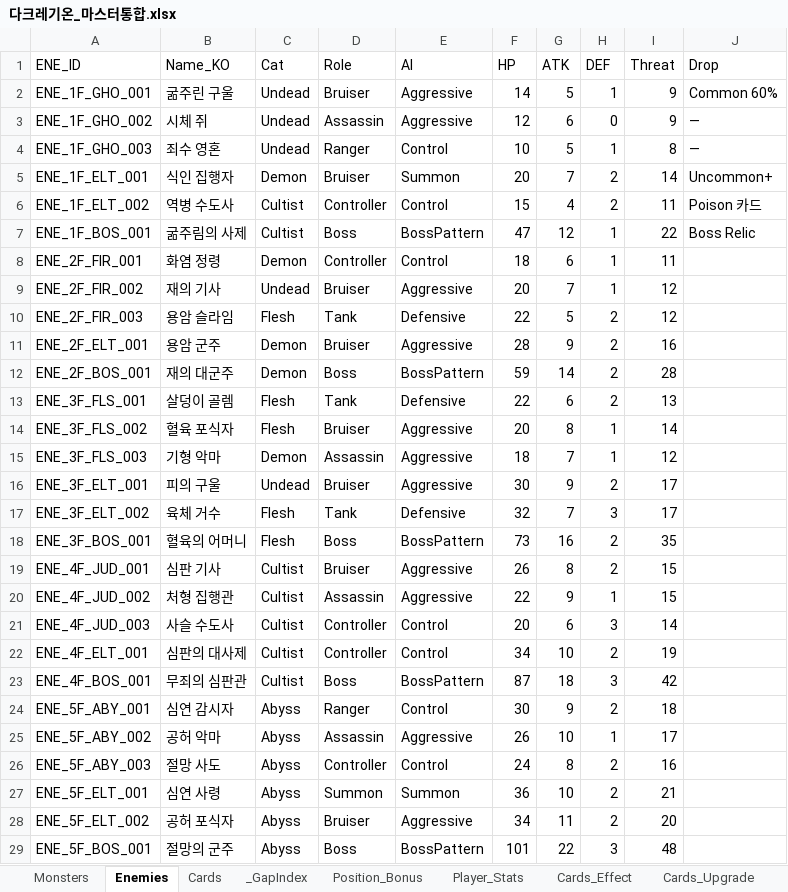
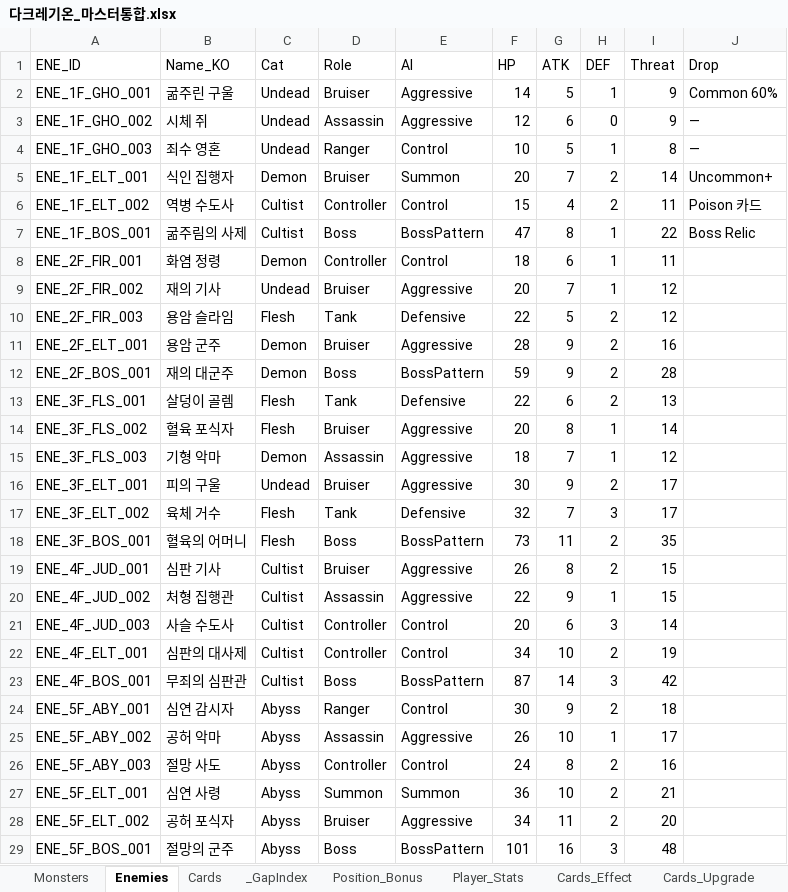
Before and after one commit to guswnstjr125/game, an Excel workbook: docs/design/다크레기온_마스터통합.xlsx, sheet Enemies, drawn as a sheet; values as stored, in another font and other column widths than the file's, no borders; the diff names each change by its address in the sheet, - before the commit and + after, or states it on an @@ line.

```diff
--- a/docs/design/다크레기온_마스터통합.xlsx (sheet Enemies)
+++ b/docs/design/다크레기온_마스터통합.xlsx (sheet Enemies)
-G7 (ATK): 12
+G7 (ATK): 8
-G12 (ATK): 14
+G12 (ATK): 9
-G18 (ATK): 16
+G18 (ATK): 11
-G23 (ATK): 18
+G23 (ATK): 14
-G29 (ATK): 22
+G29 (ATK): 16
```
Also changed, not shown: sheet Cards_FloorUnlock, sheet Floor_Pool_Summary, docs/design/06_콘텐츠_마스터.xlsx, docs/design/08_카드_데이터베이스.xlsx, 10 other files.
